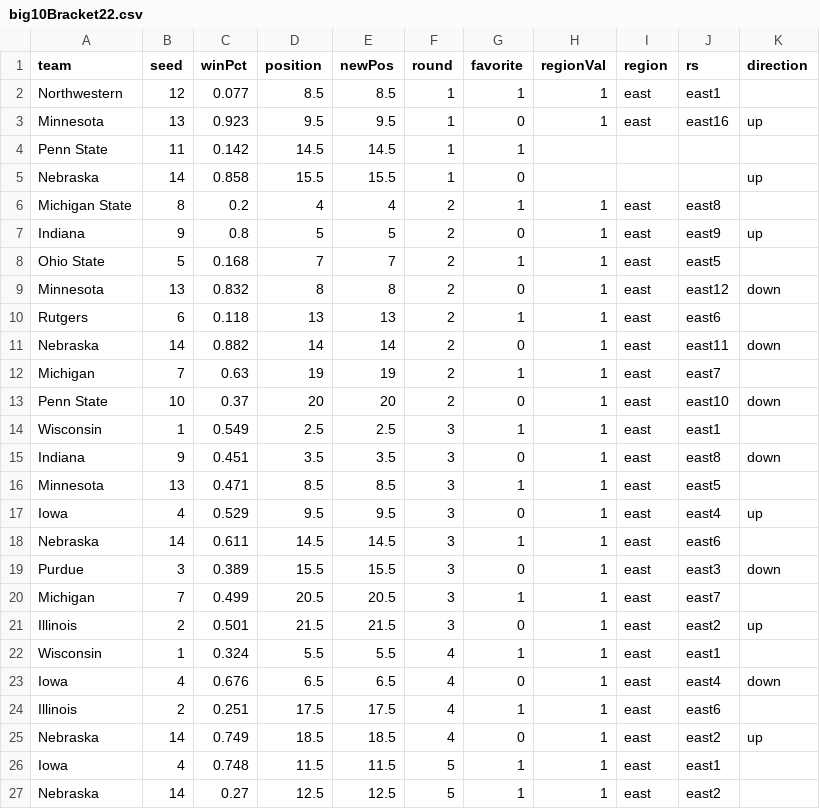
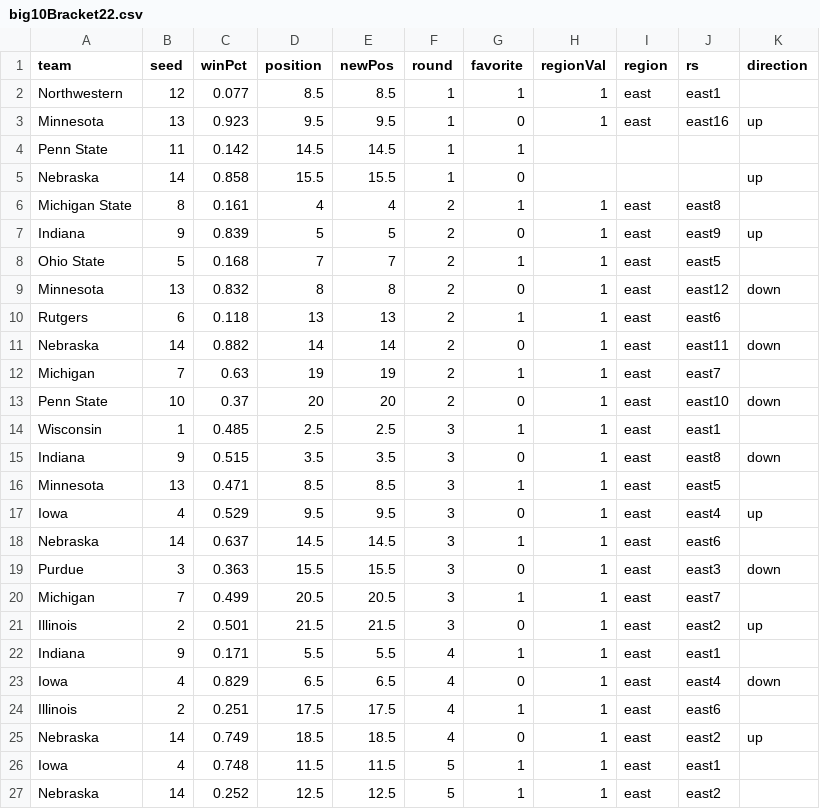
Before and after one commit to gcdean38/maneater, a CSV file: big10Bracket22.csv, drawn as a sheet.

Commit message:
big 10 3/6

```diff
--- a/big10Bracket22.csv
+++ b/big10Bracket22.csv
@@ -5,4 +5,4 @@ Penn State,11,0.142,14.5,14.5,1,1,,,,
 Nebraska,14,0.858,15.5,15.5,1,0,,,,up
-Michigan State,8,0.2,4,4,2,1,1,east,east8,
-Indiana,9,0.8,5,5,2,0,1,east,east9,up
+Michigan State,8,0.161,4,4,2,1,1,east,east8,
+Indiana,9,0.839,5,5,2,0,1,east,east9,up
 Ohio State,5,0.168,7,7,2,1,1,east,east5,
@@ -13,12 +13,12 @@ Michigan,7,0.63,19,19,2,1,1,east,east7,
 Penn State,10,0.37,20,20,2,0,1,east,east10,down
-Wisconsin,1,0.549,2.5,2.5,3,1,1,east,east1,
-Indiana,9,0.451,3.5,3.5,3,0,1,east,east8,down
+Wisconsin,1,0.485,2.5,2.5,3,1,1,east,east1,
+Indiana,9,0.515,3.5,3.5,3,0,1,east,east8,down
 Minnesota,13,0.471,8.5,8.5,3,1,1,east,east5,
 Iowa,4,0.529,9.5,9.5,3,0,1,east,east4,up
-Nebraska,14,0.611,14.5,14.5,3,1,1,east,east6,
-Purdue,3,0.389,15.5,15.5,3,0,1,east,east3,down
+Nebraska,14,0.637,14.5,14.5,3,1,1,east,east6,
+Purdue,3,0.363,15.5,15.5,3,0,1,east,east3,down
 Michigan,7,0.499,20.5,20.5,3,1,1,east,east7,
 Illinois,2,0.501,21.5,21.5,3,0,1,east,east2,up
-Wisconsin,1,0.324,5.5,5.5,4,1,1,east,east1,
-Iowa,4,0.676,6.5,6.5,4,0,1,east,east4,down
+Indiana,9,0.171,5.5,5.5,4,1,1,east,east1,
+Iowa,4,0.829,6.5,6.5,4,0,1,east,east4,down
 Illinois,2,0.251,17.5,17.5,4,1,1,east,east6,
@@ -26,2 +26,2 @@ Nebraska,14,0.749,18.5,18.5,4,0,1,east,east2,up
 Iowa,4,0.748,11.5,11.5,5,1,1,east,east1,
-Nebraska,14,0.27,12.5,12.5,5,1,1,east,east2,
+Nebraska,14,0.252,12.5,12.5,5,1,1,east,east2,
```
